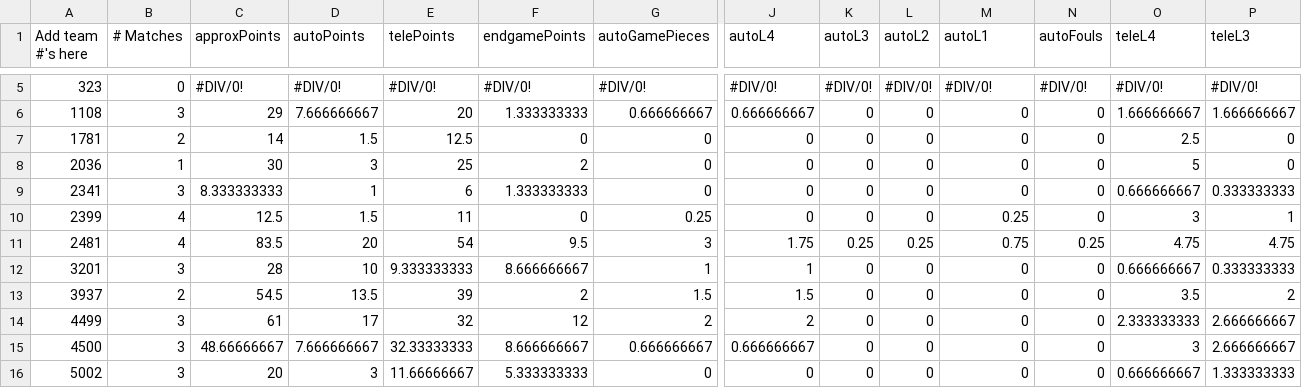
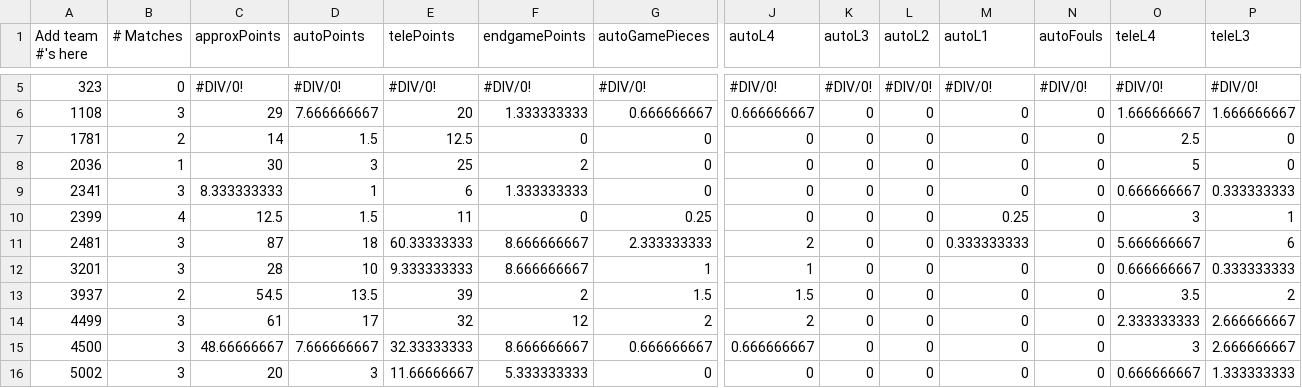
Before and after one commit to btmartin/btmartin.github.io, a CSV file: Scouting/ConsolidatedData.csv, drawn as a sheet; only a part is shown, gaps mark what is left out; the diff covers the shown part only; the diff names each change by its address in the sheet, - before the commit and + after, or states it on an @@ line.

```diff
--- a/Scouting/ConsolidatedData.csv
+++ b/Scouting/ConsolidatedData.csv
-B11 (# Matches): 4
+B11 (# Matches): 3
-C11 (approxPoints): 83.5
+C11 (approxPoints): 87
-D11 (autoPoints): 20
+D11 (autoPoints): 18
-E11 (telePoints): 54
+E11 (telePoints): 60.33333333
-F11 (endgamePoints): 9.5
+F11 (endgamePoints): 8.666666667
-G11 (autoGamePieces): 3
+G11 (autoGamePieces): 2.333333333
-J11 (autoL4): 1.75
+J11 (autoL4): 2
-K11 (autoL3): 0.25
+K11 (autoL3): 0
-L11 (autoL2): 0.25
+L11 (autoL2): 0
-M11 (autoL1): 0.75
+M11 (autoL1): 0.333333333
-N11 (autoFouls): 0.25
+N11 (autoFouls): 0
-O11 (teleL4): 4.75
+O11 (teleL4): 5.666666667
-P11 (teleL3): 4.75
+P11 (teleL3): 6
```
Also changed, not shown: 15 edited cells elsewhere in this file, Scouting/ScoutingData.csv.
